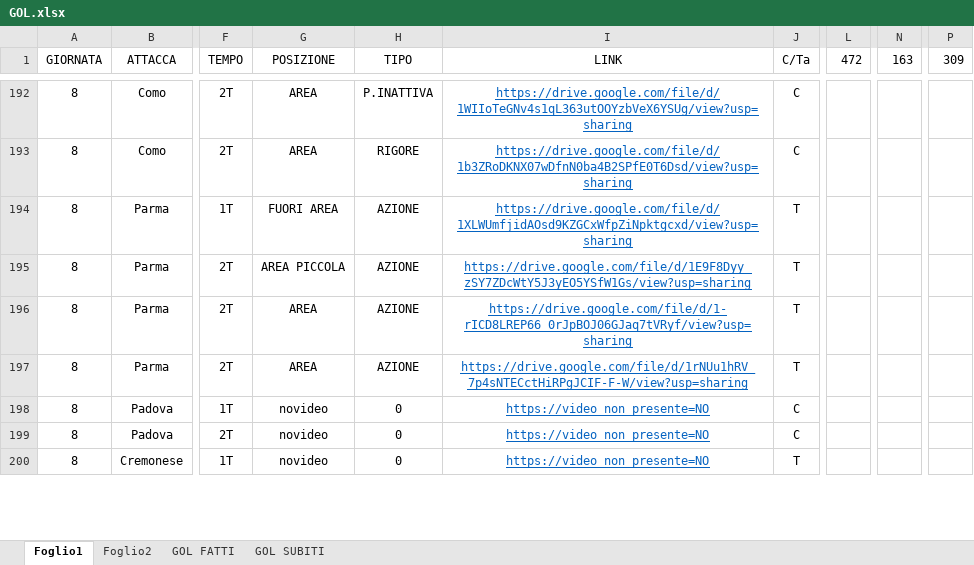
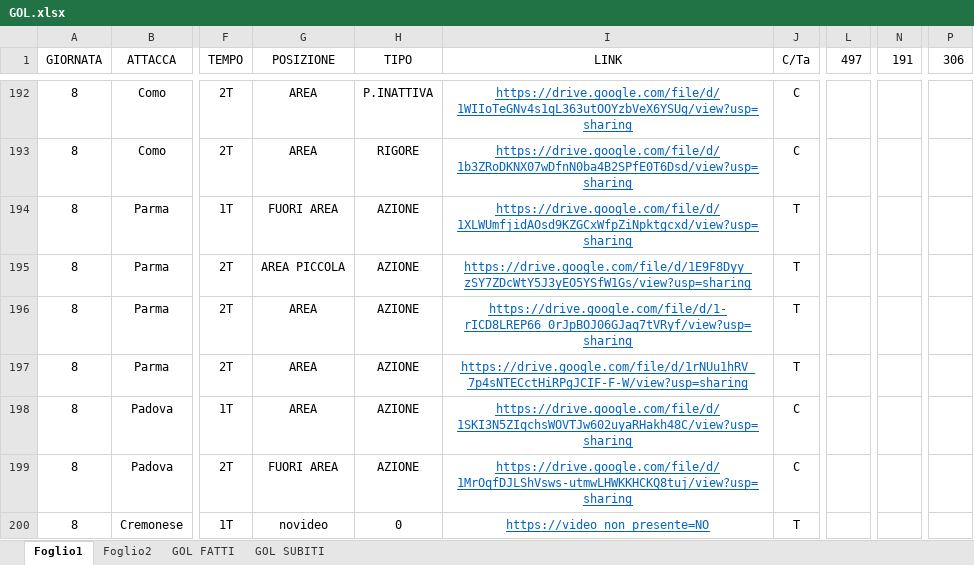
Before and after one commit to elrampa92/VFCu19, an Excel workbook: DATABASE/GOL.xlsx, sheet Foglio1, drawn as a sheet; only a part is shown, gaps mark what is left out; values as stored, in another font and other column widths than the file's, no borders; the diff covers the shown part only; the diff names each change by its address in the sheet, - before the commit and + after, or states it on an @@ line.

```diff
--- a/DATABASE/GOL.xlsx (sheet Foglio1)
+++ b/DATABASE/GOL.xlsx (sheet Foglio1)
-L1: 472
+L1: 497
-N1: 163
+N1: 191
-P1: 309
+P1: 306
-G198 (POSIZIONE): novideo
+G198 (POSIZIONE): AREA
-H198:H199 (TIPO): 0
+H198:H199 (TIPO): AZIONE
-I198 (LINK): https://video_non_presente=NO
+I198 (LINK): https://drive.google.com/file/d/1SKI3N5ZIqchsWOVTJw602uyaRHakh48C/view?usp=sharing
-G199 (POSIZIONE): novideo
+G199 (POSIZIONE): FUORI AREA
-I199 (LINK): https://video_non_presente=NO
+I199 (LINK): https://drive.google.com/file/d/1MrOqfDJLShVsws-utmwLHWKKHCKQ8tuj/view?usp=sharing
```
Also changed, not shown: 25 added rows and 71 edited cells elsewhere in this sheet, sheet GOL FATTI, sheet GOL SUBITI, charts or pictures.
